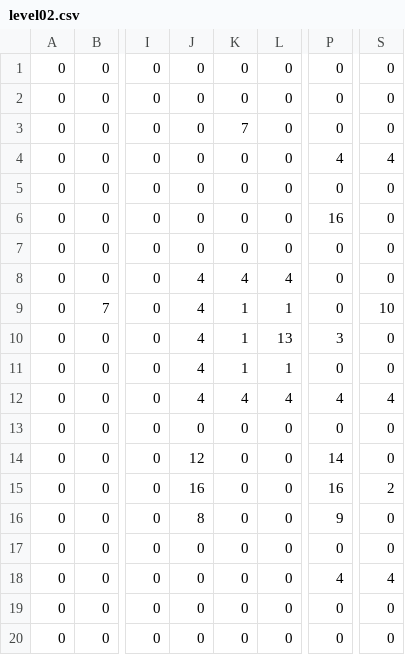
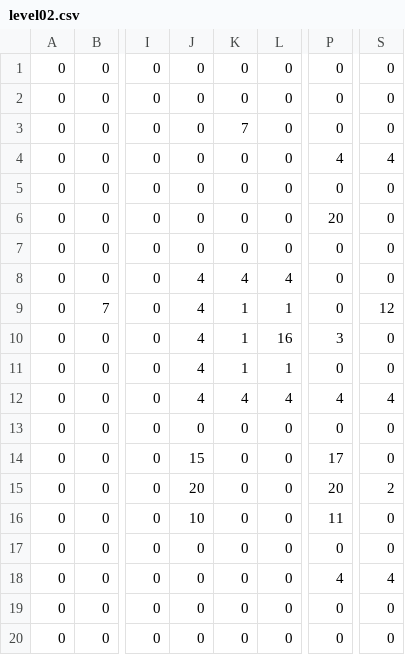
Before and after one commit to Nargarcyz/VJ-BabaIsYou-Source, a CSV file: 02-Bubble/levels/level02.csv, drawn as a sheet; only a part is shown, gaps mark what is left out; the diff names each change by its address in the sheet, - before the commit and + after, or states it on an @@ line.

```diff
--- a/02-Bubble/levels/level02.csv
+++ b/02-Bubble/levels/level02.csv
-P6: 16
+P6: 20
-S9: 10
+S9: 12
-L10: 13
+L10: 16
-J14: 12
+J14: 15
-P14: 14
+P14: 17
-J15: 16
+J15: 20
-P15: 16
+P15: 20
-J16: 8
+J16: 10
-P16: 9
+P16: 11
```
Also changed, not shown: 02-Bubble/levels/level01.csv, 02-Bubble/levels/level03.csv, 42 other files.
